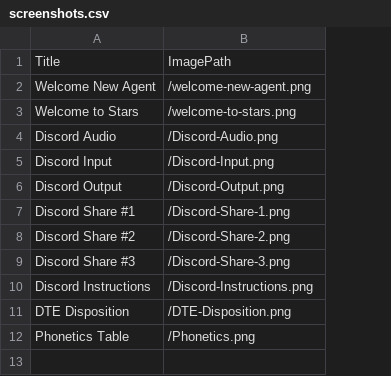
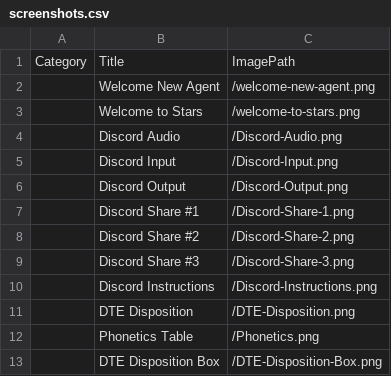
Before and after one commit to Blyshawnp/Emergent, a CSV file: backend/defaults/screenshots.csv, drawn as a sheet; the diff names each change by its address in the sheet, - before the commit and + after, or states it on an @@ line.

Commit message:
Categorize Discord posts and screenshots

```diff
--- a/backend/defaults/screenshots.csv
+++ b/backend/defaults/screenshots.csv
+column A, row 1: Category
+row 13:  | DTE Disposition Box | /DTE-Disposition-Box.png
```
Also changed, not shown: docs/admin-content-package/csv-tabs/screenshots.csv, 9 other files.
